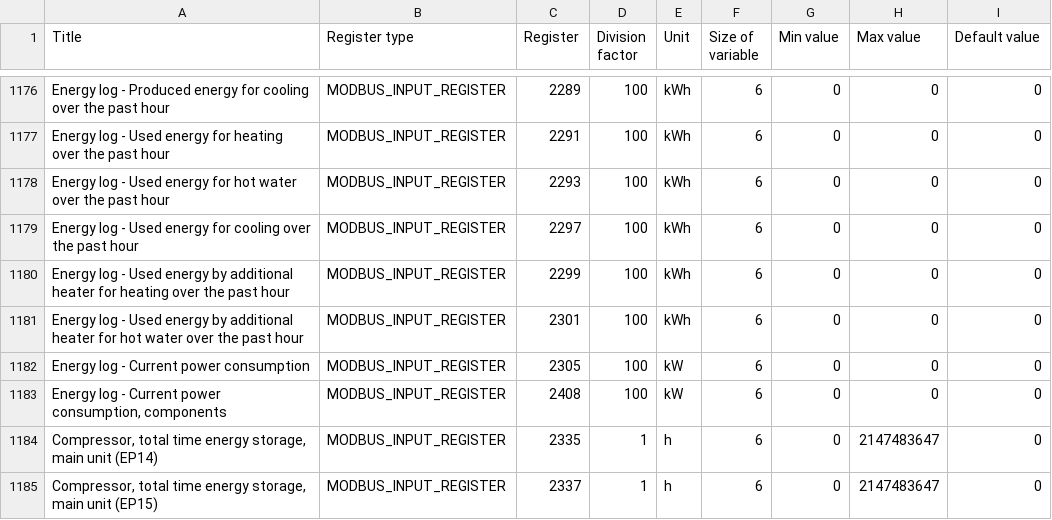
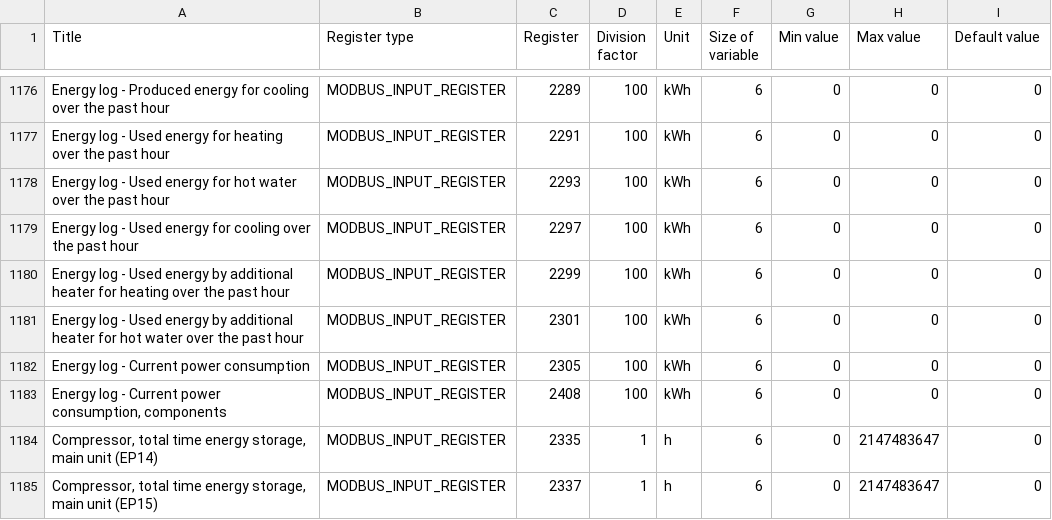
Before and after one commit to martinkiska/nibe, a CSV file: nibe/data/s2125.csv, drawn as a sheet; only a part is shown, gaps mark what is left out.

```diff
--- a/nibe/data/s2125.csv
+++ b/nibe/data/s2125.csv
@@ -1181,4 +1181,4 @@ Energy log - Used energy by additional heater for heating over the past hour	MOD
 Energy log - Used energy by additional heater for hot water over the past hour	MODBUS_INPUT_REGISTER	2301	100	kWh	6	0	0	0
-Energy log - Current power consumption	MODBUS_INPUT_REGISTER	2305	100	kW	6	0	0	0
-Energy log - Current power consumption, components	MODBUS_INPUT_REGISTER	2408	100	kW	6	0	0	0
+Energy log - Current power consumption	MODBUS_INPUT_REGISTER	2305	100	kWh	6	0	0	0
+Energy log - Current power consumption, components	MODBUS_INPUT_REGISTER	2408	100	kWh	6	0	0	0
 Compressor, total time energy storage, main unit (EP14)	MODBUS_INPUT_REGISTER	2335	1	h	6	0	2147483647	0
```
Also changed, not shown: nibe/data/s1156_s1256.csv, nibe/data/s330_s332.csv, 4 other files.
